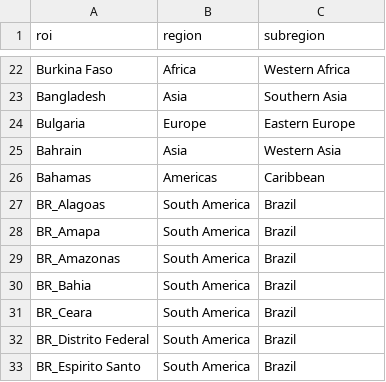
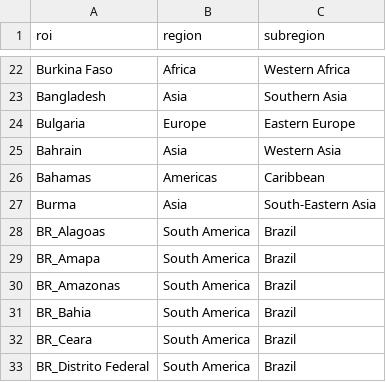
Before and after one commit to nih-niddk-mbs/covid-19, a CSV file: niddk_covid_sicr/rois.csv, drawn as a sheet; only a part is shown, gaps mark what is left out; the shorter side is filled out with more unchanged rows; the diff names each change by its address in the sheet, - before the commit and + after, or states it on an @@ line.

Commit message:
add Burma to rois.csv

```diff
--- a/niddk_covid_sicr/rois.csv
+++ b/niddk_covid_sicr/rois.csv
+row 27: Burma | Asia | South-Eastern Asia
```
